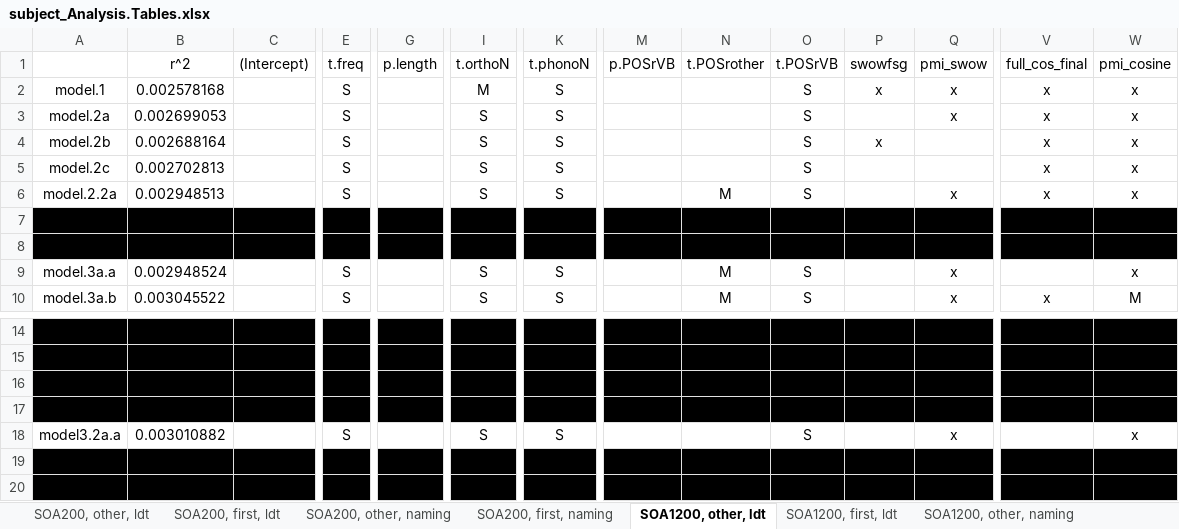
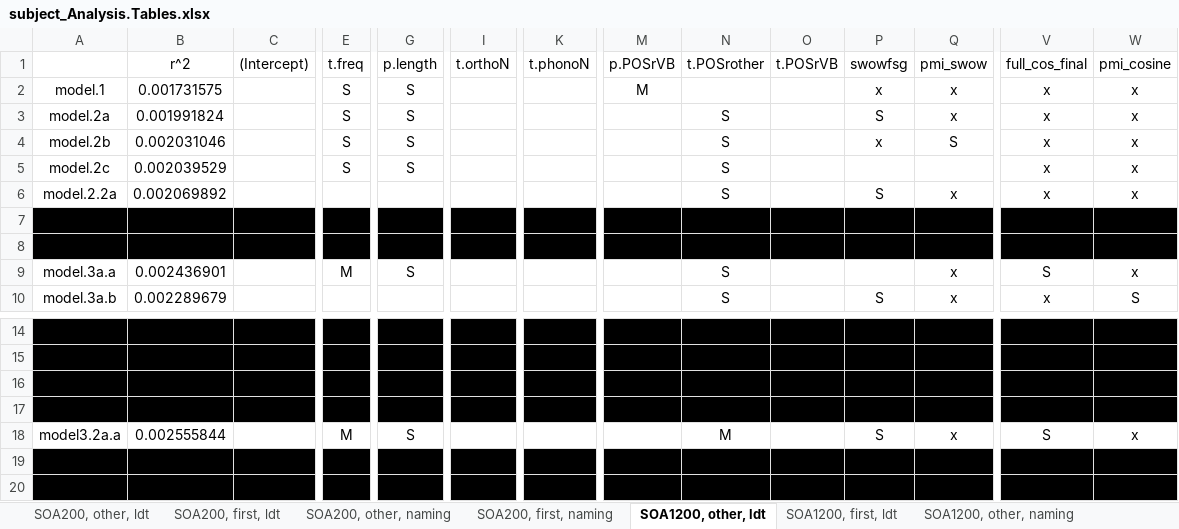
Before and after one commit to doomlab/SPP-Analysis, an Excel workbook: subject_Analysis.Tables.xlsx, sheet SOA1200, other, ldt, drawn as a sheet; only a part is shown, gaps mark what is left out; values as stored, in another font and other column widths than the file's, no borders; the diff covers the shown part only; the diff names each change by its address in the sheet, - before the commit and + after, or states it on an @@ line.

```diff
--- a/subject_Analysis.Tables.xlsx (sheet SOA1200, other, ldt)
+++ b/subject_Analysis.Tables.xlsx (sheet SOA1200, other, ldt)
-B2: 0.002578168
+B2: 0.001731575
-G2:G5: (empty)
+G2:G5: S
-I2: M
+I2: (empty)
-K2:K6: S
+K2:K6: (empty)
-M2: (empty)
+M2: M
-O2:O6: S
+O2:O6: (empty)
-B3: 0.002699053
+B3: 0.001991824
-I3:I6: S
+I3:I6: (empty)
-N3:N5: (empty)
+N3:N5: S
-P3: (empty)
+P3: S
-B4: 0.002688164
+B4: 0.002031046
-Q4: (empty)
+Q4: S
-B5: 0.002702813
+B5: 0.002039529
-B6: 0.002948513
+B6: 0.002069892
-E6: S
+E6: (empty)
-N6: M
+N6: S
-P6: (empty)
+P6: S
-B9: 0.002948524
+B9: 0.002436901
-E9: S
+E9: M
-G9: (empty)
+G9: S
-I9:I10: S
+I9:I10: (empty)
-K9:K10: S
+K9:K10: (empty)
-N9:N10: M
+N9:N10: S
-O9:O10: S
+O9:O10: (empty)
-V9: (empty)
+V9: S
-B10: 0.003045522
+B10: 0.002289679
-E10: S
+E10: (empty)
-P10: (empty)
+P10: S
-W10: M
+W10: S
-B18: 0.003010882
+B18: 0.002555844
-E18: S
+E18: M
-G18: (empty)
+G18: S
-I18: S
+I18: (empty)
-K18: S
+K18: (empty)
-N18: (empty)
+N18: M
-O18: S
+O18: (empty)
-P18: (empty)
+P18: S
-V18: (empty)
+V18: S
```
Also changed, not shown: 19 edited cells elsewhere in this sheet, 1 other file.
